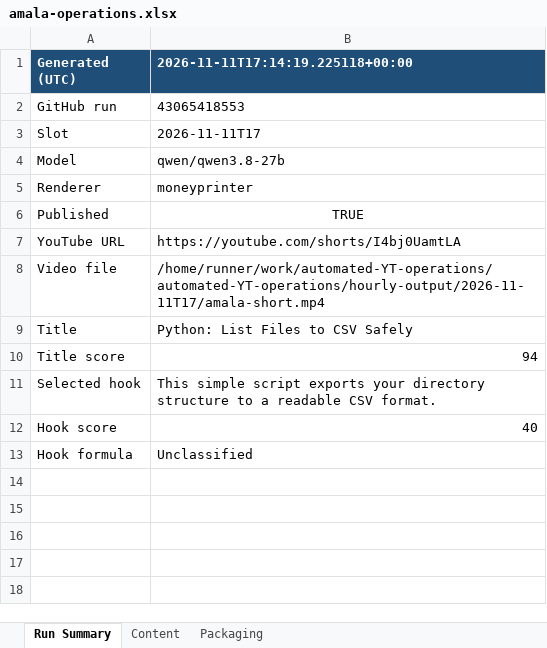
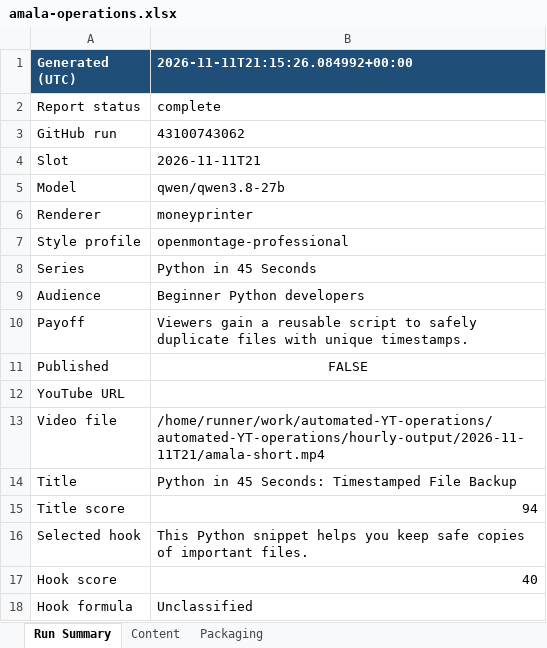
Before and after one commit to amalraj020-a11y/automated-YT-operations, an Excel workbook: reports/latest/amala-operations.xlsx, sheet Run Summary, drawn as a sheet; values as stored, in another font and other column widths than the file's, no borders; addresses are those after the commit; the diff names each change by its address in the sheet, - before the commit and + after, or states it on an @@ line.

```diff
--- a/reports/latest/amala-operations.xlsx (sheet Run Summary)
+++ b/reports/latest/amala-operations.xlsx (sheet Run Summary)
-B1: 2026-11-11T17:14:19.225118+00:00
+B1: 2026-11-11T21:15:26.084992+00:00
+row 2: Report status | complete
-B3 (2026-11-11T21:15:26.084992+00:00): 43065418553
+B3 (2026-11-11T21:15:26.084992+00:00): 43100743062
-B4 (2026-11-11T21:15:26.084992+00:00): 2026-11-11T17
+B4 (2026-11-11T21:15:26.084992+00:00): 2026-11-11T21
+row 7: Style profile | openmontage-professional
+row 8: Series | Python in 45 Seconds
+row 9: Audience | Beginner Python developers
+row 10: Payoff | Viewers gain a reusable script to safely duplicate files with unique timestamps.
-B11 (2026-11-11T21:15:26.084992+00:00): TRUE
+B11 (2026-11-11T21:15:26.084992+00:00): FALSE
-B12 (2026-11-11T21:15:26.084992+00:00): https://youtube.com/shorts/I4bj0UamtLA
+B12 (2026-11-11T21:15:26.084992+00:00): (empty)
-B13 (2026-11-11T21:15:26.084992+00:00): /home/runner/work/automated-YT-operations/automated-YT-operations/hourly-output/2026-11-11T17/amala-short.mp4
+B13 (2026-11-11T21:15:26.084992+00:00): /home/runner/work/automated-YT-operations/automated-YT-operations/hourly-output/2026-11-11T21/amala-short.mp4
-B14 (2026-11-11T21:15:26.084992+00:00): Python: List Files to CSV Safely
+B14 (2026-11-11T21:15:26.084992+00:00): Python in 45 Seconds: Timestamped File Backup
-B16 (2026-11-11T21:15:26.084992+00:00): This simple script exports your directory structure to a readable CSV format.
+B16 (2026-11-11T21:15:26.084992+00:00): This Python snippet helps you keep safe copies of important files.
```
Also changed, not shown: sheet Content, sheet Packaging.
